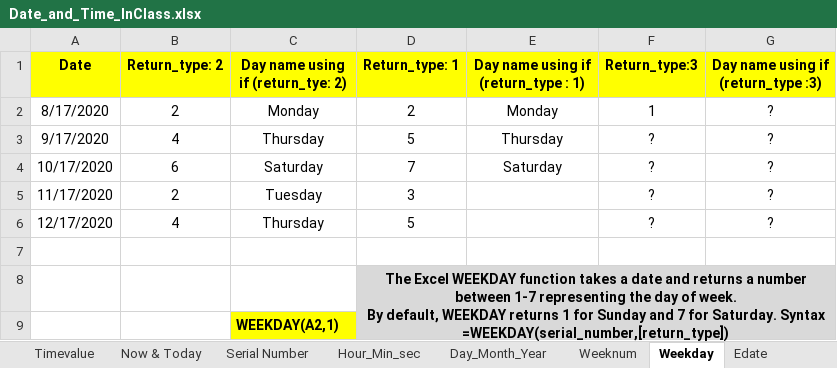
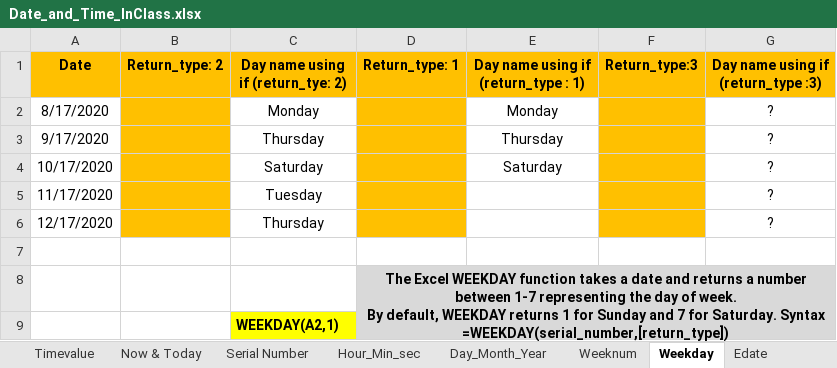
Before and after one commit to MikkoDT/MexEE402_ExcelExcercises, an Excel workbook: Date_time_functions/Date_and_Time_InClass.xlsx, sheet Weekday, drawn as a sheet; values as stored, in another font and other column widths than the file's, no borders; the diff names each change by its address in the sheet, - before the commit and + after, or states it on an @@ line.

Commit message:
Update Date_and_Time_InClass.xlsx

```diff
--- a/Date_time_functions/Date_and_Time_InClass.xlsx (sheet Weekday)
+++ b/Date_time_functions/Date_and_Time_InClass.xlsx (sheet Weekday)
-A1:G1 fill: #FFFF00
+A1:G1 fill: #FFC000
-B2 (Return_type: 2): 2
+B2 (Return_type: 2): (empty)
-B2:B6 fill: none
+B2:B6 fill: #FFC000
-D2 (Return_type: 1): 2
+D2 (Return_type: 1): (empty)
-D2:D6 fill: none
+D2:D6 fill: #FFC000
-F2 (Return_type:3): 1
+F2 (Return_type:3): (empty)
-F2:F6 fill: none
+F2:F6 fill: #FFC000
-B3 (Return_type: 2): 4
+B3 (Return_type: 2): (empty)
-D3 (Return_type: 1): 5
+D3 (Return_type: 1): (empty)
-F3:F6 (Return_type:3): ?
+F3:F6 (Return_type:3): (empty)
-B4 (Return_type: 2): 6
+B4 (Return_type: 2): (empty)
-D4 (Return_type: 1): 7
+D4 (Return_type: 1): (empty)
-B5 (Return_type: 2): 2
+B5 (Return_type: 2): (empty)
-D5 (Return_type: 1): 3
+D5 (Return_type: 1): (empty)
-B6 (Return_type: 2): 4
+B6 (Return_type: 2): (empty)
-D6 (Return_type: 1): 5
+D6 (Return_type: 1): (empty)
```
Also changed, not shown: sheet Day_Month_Year.
